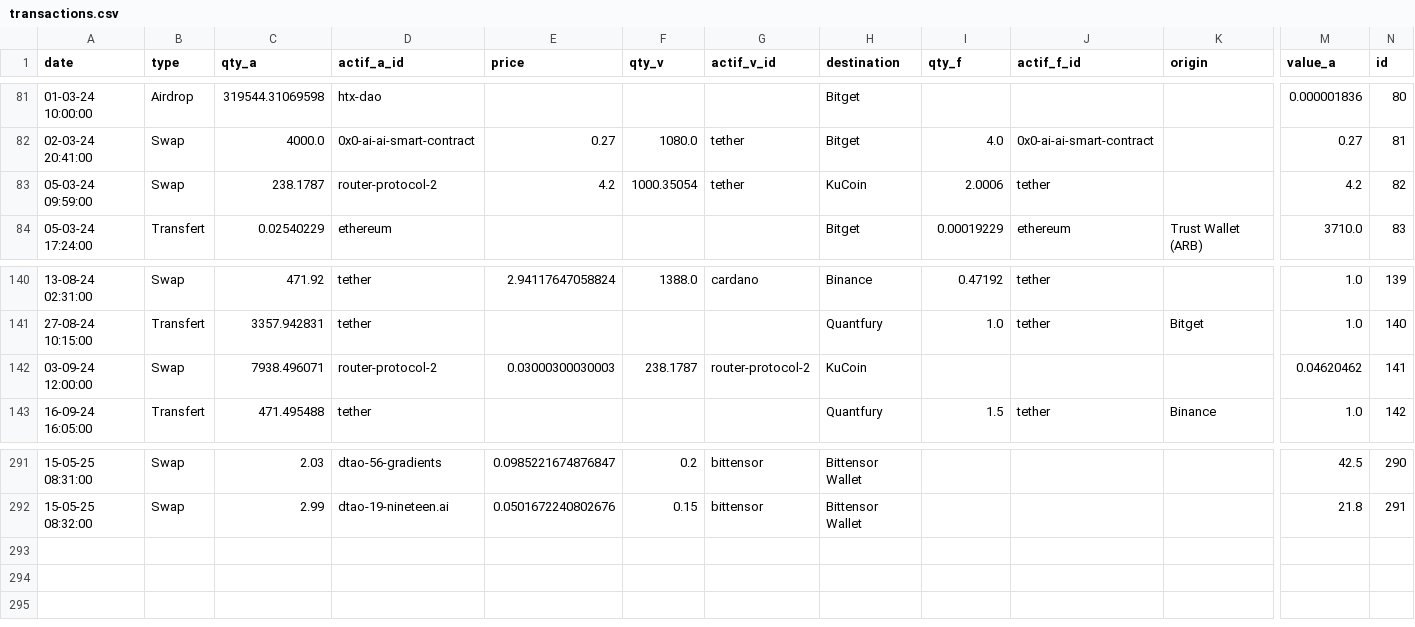
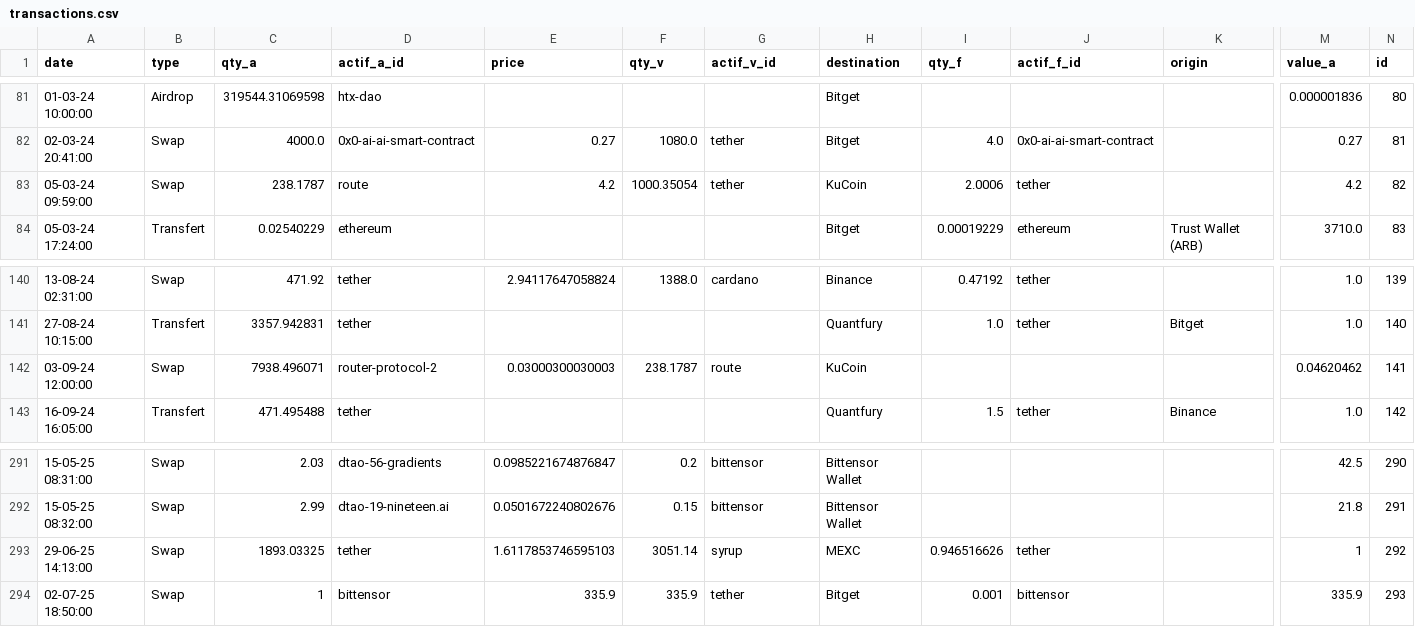
Before and after one commit to fkaisin/login-backend, a CSV file: src/transactions.csv, drawn as a sheet; only a part is shown, gaps mark what is left out; rows hold the shown columns only; the diff names each change by its address in the sheet, - before the commit and + after, or states it on an @@ line.

```diff
--- a/src/transactions.csv
+++ b/src/transactions.csv
-D83 (actif_a_id): router-protocol-2
+D83 (actif_a_id): route
-G142 (actif_v_id): router-protocol-2
+G142 (actif_v_id): route
+row 293: 29-06-25 14:13:00 | Swap | 1893.03325 | tether | 1.6117853746595103 | 3051.14 | syrup | MEXC | 0.946516626 | tether |  | 1 | 292
+row 294: 02-07-25 18:50:00 | Swap | 1 | bittensor | 335.9 | 335.9 | tether | Bitget | 0.001 | bittensor |  | 335.9 | 293
```
Also changed, not shown: 18 other files.
